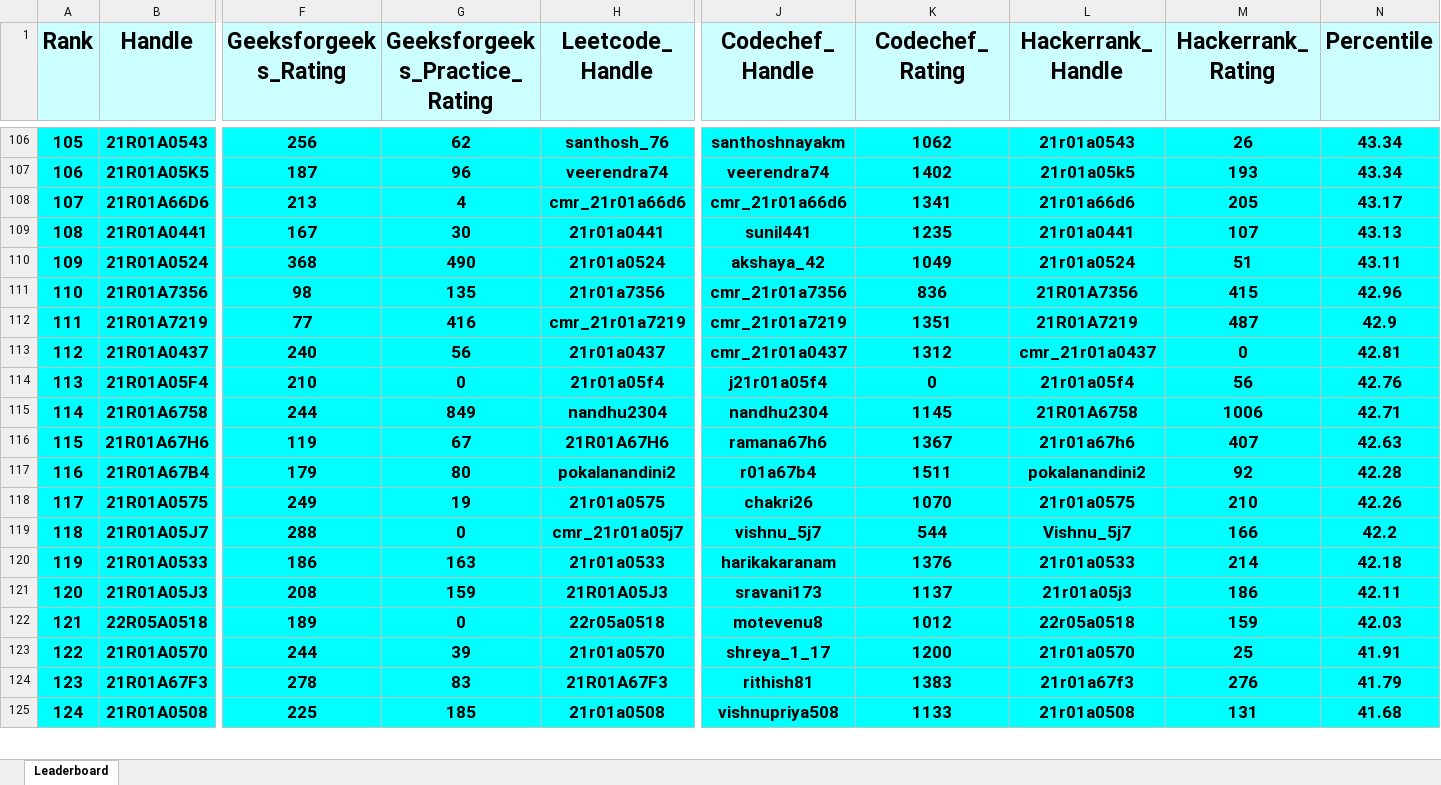
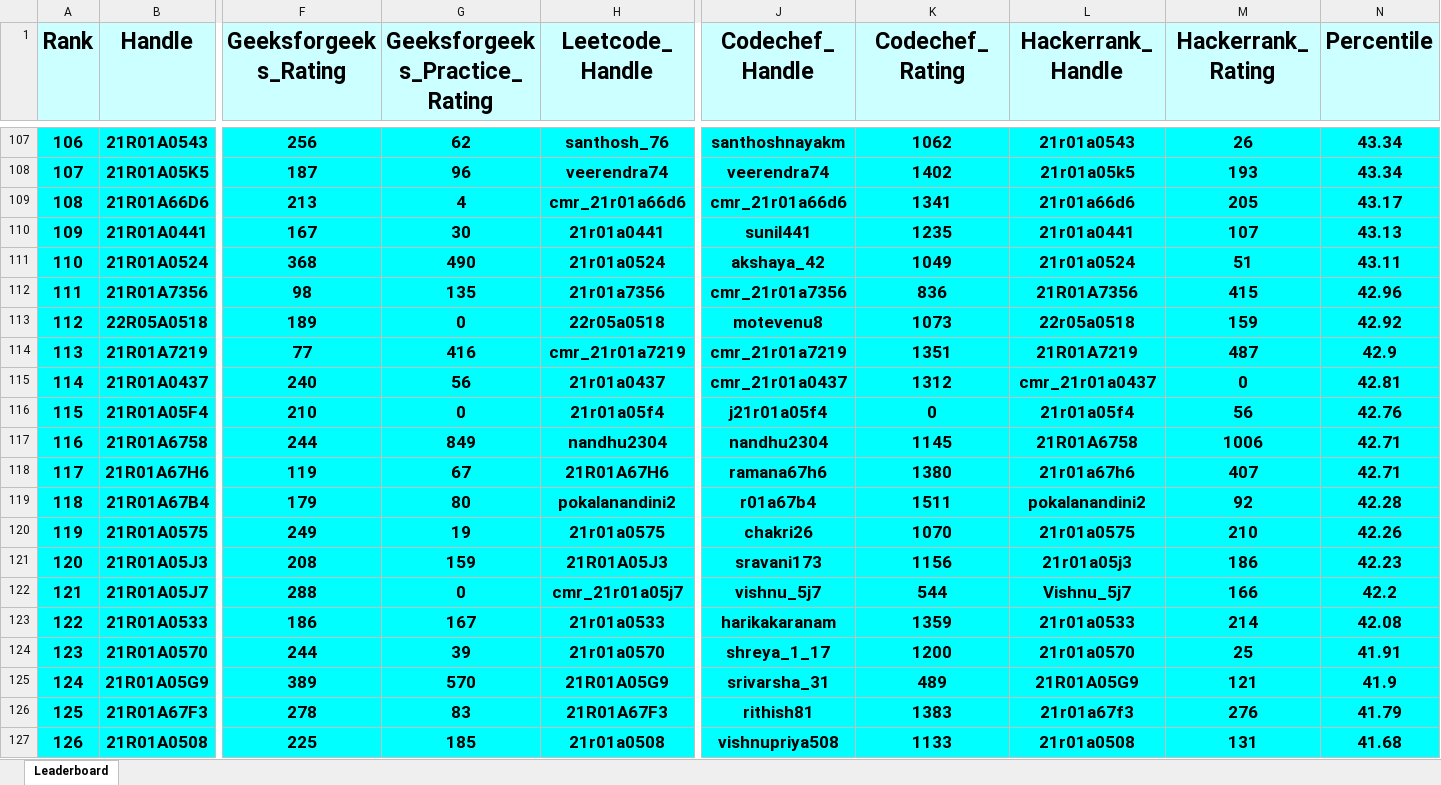
Before and after one commit to gabyah92/CMRIT2025Leaderboard, an Excel workbook: Leaderboards/CurrentCMRITLeaderboard2025.xlsx, sheet Leaderboard, drawn as a sheet; only a part is shown, gaps mark what is left out; values as stored, in another font and other column widths than the file's, no borders; removed rows and columns are numbered as before the commit, all else as after; rows hold the shown columns only; the diff covers the shown part only; the diff names each change by its address in the sheet, - before the commit and + after, or states it on an @@ line.

```diff
--- a/Leaderboards/CurrentCMRITLeaderboard2025.xlsx (sheet Leaderboard)
+++ b/Leaderboards/CurrentCMRITLeaderboard2025.xlsx (sheet Leaderboard)
@@ column A (Rank) renumbered between rows 7 and 793 @@
+row 113: 112 | 22R05A0518 | 189 | 0 | 22r05a0518 | motevenu8 | 1073 | 22r05a0518 | 159 | 42.92
-K118 (Codechef_Rating): 1367
+K118 (Codechef_Rating): 1380
-N118 (Percentile): 42.63
+N118 (Percentile): 42.71
+row 121: 120 | 21R01A05J3 | 208 | 159 | 21R01A05J3 | sravani173 | 1156 | 21r01a05j3 | 186 | 42.23
-G123 (Geeksforgeeks_Practice_Rating): 163
+G123 (Geeksforgeeks_Practice_Rating): 167
-K123 (Codechef_Rating): 1376
+K123 (Codechef_Rating): 1359
-N123 (Percentile): 42.18
+N123 (Percentile): 42.08
-row 121: 120 | 21R01A05J3 | 208 | 159 | 21R01A05J3 | sravani173 | 1137 | 21r01a05j3 | 186 | 42.11
-row 122: 121 | 22R05A0518 | 189 | 0 | 22r05a0518 | motevenu8 | 1012 | 22r05a0518 | 159 | 42.03
+row 125: 124 | 21R01A05G9 | 389 | 570 | 21R01A05G9 | srivarsha_31 | 489 | 21R01A05G9 | 121 | 41.9
```
Also changed, not shown: 48 added rows, 49 removed rows and 101 edited cells elsewhere in this sheet.
